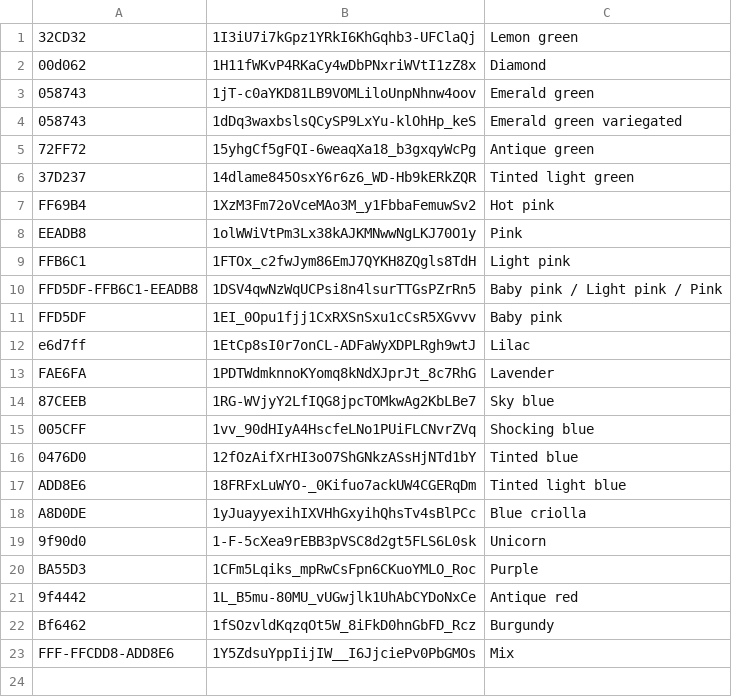
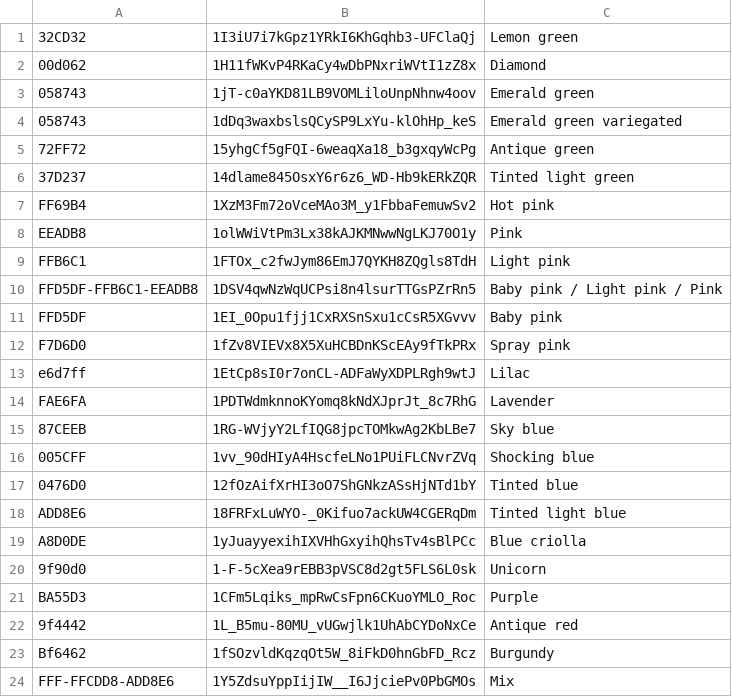
Before and after one commit to floristream/floristream.github.io, a CSV file: gallery.csv, drawn as a sheet; the diff names each change by its address in the sheet, - before the commit and + after, or states it on an @@ line.

Commit message:
sample gallery

```diff
--- a/gallery.csv
+++ b/gallery.csv
+row 12: F7D6D0 | 1fZv8VIEVx8X5XuHCBDnKScEAy9fTkPRx | Spray pink
```
